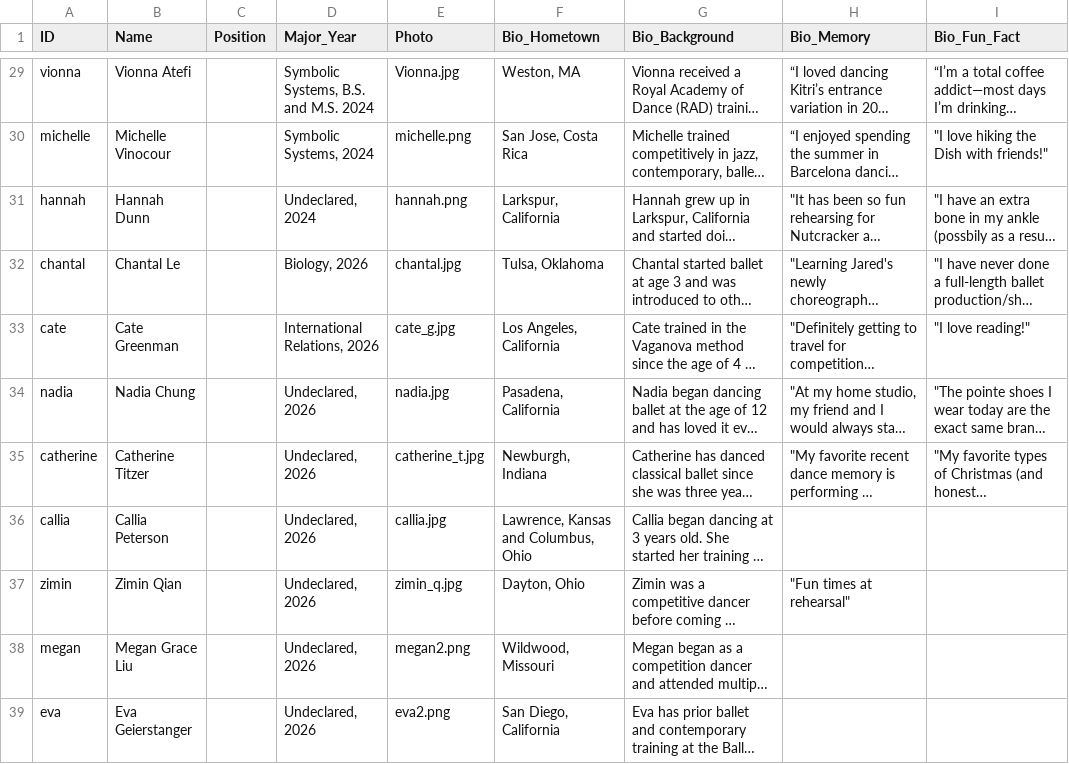
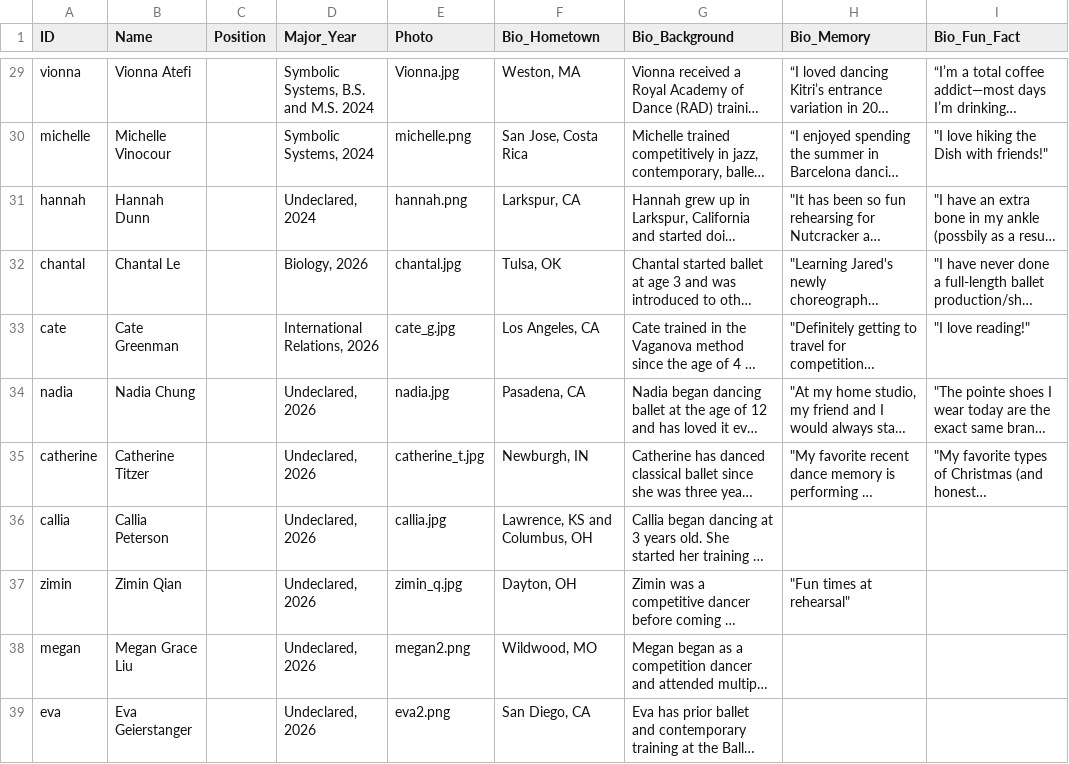
Before and after one commit to cardinalballet/cardinalballet.github.io, a TSV file: dancers.tsv, drawn as a sheet; only a part is shown, gaps mark what is left out; long unchanged cells end in …; the diff covers the shown part only; the diff names each change by its address in the sheet, - before the commit and + after, or states it on an @@ line.

Commit message:
Updated headshots and bios

```diff
--- a/dancers.tsv
+++ b/dancers.tsv
-F31 (Bio_Hometown): Larkspur, California
+F31 (Bio_Hometown): Larkspur, CA
-F32 (Bio_Hometown): Tulsa, Oklahoma
+F32 (Bio_Hometown): Tulsa, OK
-F33 (Bio_Hometown): Los Angeles, California
+F33 (Bio_Hometown): Los Angeles, CA
-F34 (Bio_Hometown): Pasadena, California
+F34 (Bio_Hometown): Pasadena, CA
-F35 (Bio_Hometown): Newburgh, Indiana
+F35 (Bio_Hometown): Newburgh, IN
-F36 (Bio_Hometown): Lawrence, Kansas and Columbus, Ohio
+F36 (Bio_Hometown): Lawrence, KS and Columbus, OH
-F37 (Bio_Hometown): Dayton, Ohio
+F37 (Bio_Hometown): Dayton, OH
-F38 (Bio_Hometown): Wildwood, Missouri
+F38 (Bio_Hometown): Wildwood, MO
-F39 (Bio_Hometown): San Diego, California
+F39 (Bio_Hometown): San Diego, CA
```
Also changed, not shown: 40 edited cells elsewhere in this file.
